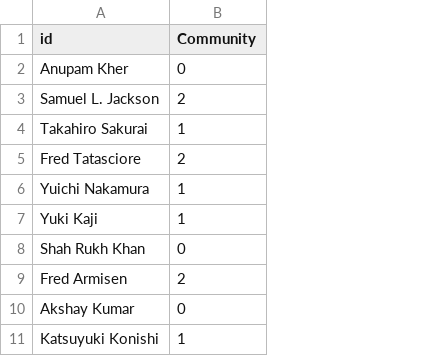
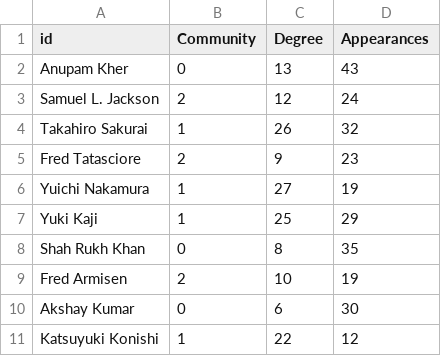
Before and after one commit to afmireski/opt108_projeto, a CSV file: results/grafo_coautoria/points.csv, drawn as a sheet; only a part is shown; the diff names each change by its address in the sheet, - before the commit and + after, or states it on an @@ line.

```diff
--- a/results/grafo_coautoria/points.csv
+++ b/results/grafo_coautoria/points.csv
+column C (Degree), rows 2-11: 13 | 12 | 26 | 9 | 27 | 25 | 8 | 10 | 6 | 22
+column D (Appearances), rows 2-11: 43 | 24 | 32 | 23 | 19 | 29 | 35 | 19 | 30 | 12
```
Also changed, not shown: 6 other files.
